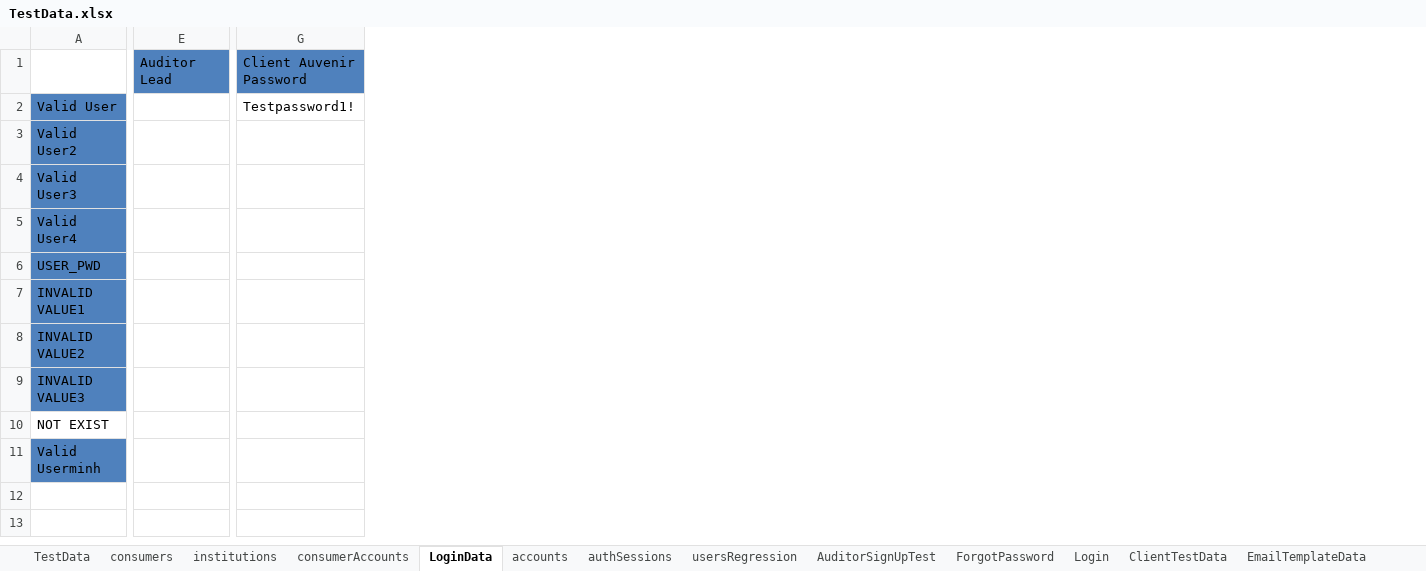
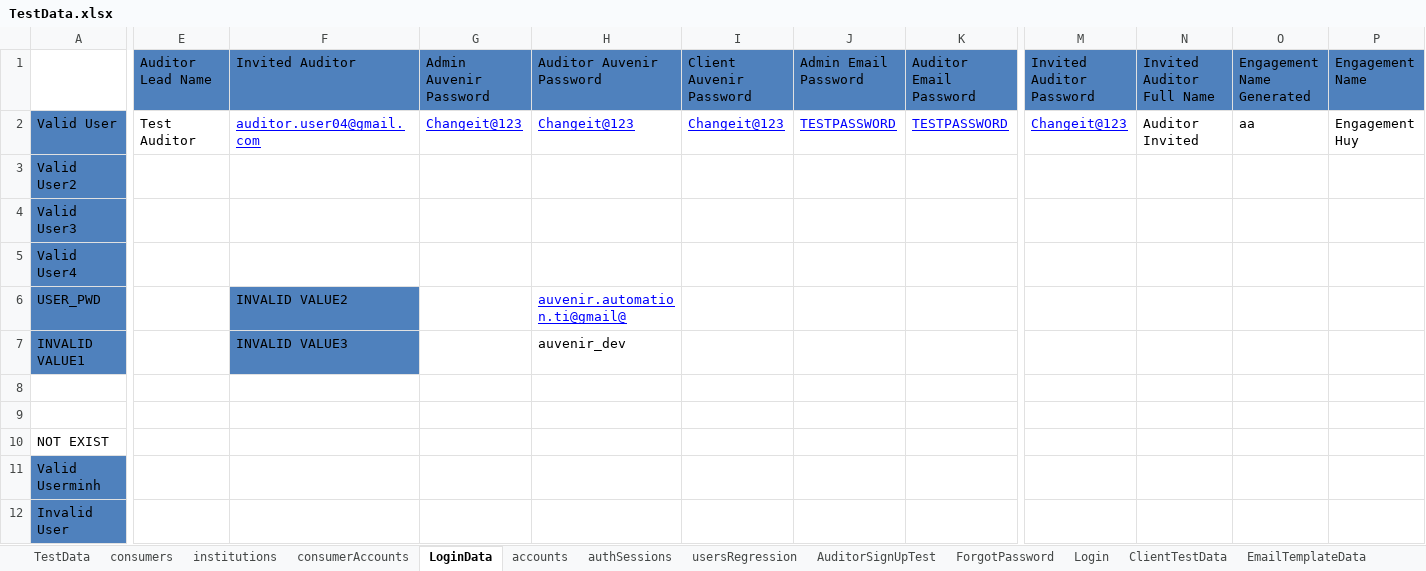
Before and after one commit to duongnguyendr/DataDriven, an Excel workbook: TestData.xlsx, sheet LoginData, drawn as a sheet; only a part is shown, gaps mark what is left out; values as stored, in another font and other column widths than the file's, no borders; removed rows and columns are numbered as before the commit, all else as after; rows hold the shown columns only; the diff covers the shown part only; the diff names each change by its address in the sheet, - before the commit and + after, or states it on an @@ line.

```diff
--- a/TestData.xlsx (sheet LoginData)
+++ b/TestData.xlsx (sheet LoginData)
-column E, row 1: Auditor Lead
+column E, rows 1-2: Auditor Lead Name | Test Auditor
+column F, rows 1-7: Invited Auditor | auditor.user04@gmail.com |  |  |  | INVALID VALUE2 | INVALID VALUE3
+column G, rows 1-2: Admin Auvenir Password | Changeit@123
+column H, rows 1-7: Auditor Auvenir Password | Changeit@123 |  |  |  | auvenir.automation.ti@gmail@ | auvenir_dev
+column I, rows 1-2: Client Auvenir Password | Changeit@123
+column J, rows 1-2: Admin Email Password | TESTPASSWORD
+column K, rows 1-2: Auditor Email Password | TESTPASSWORD
-column G, rows 1-2: Client Auvenir Password | Testpassword1!
+column M, rows 1-2: Invited Auditor Password | Changeit@123
+column N, rows 1-2: Invited Auditor Full Name | Auditor Invited
+column O, rows 1-2: Engagement Name Generated | aa
+column P, rows 1-2: Engagement Name | Engagement Huy
-row 8: INVALID VALUE2
+row 8: (empty)
-A8:A9 fill: #4F81BD
+A8:A9 fill: none
-row 9: INVALID VALUE3
+row 9: (empty)
+row 12: Invalid User
```
Also changed, not shown: 8 added columns, 2 edited cells and cell formats elsewhere in this sheet, sheet TodoTestPage, sheet ForgotPassword, 4 other files.
